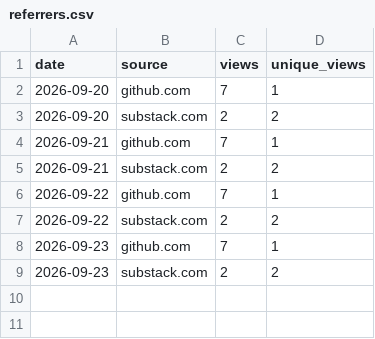
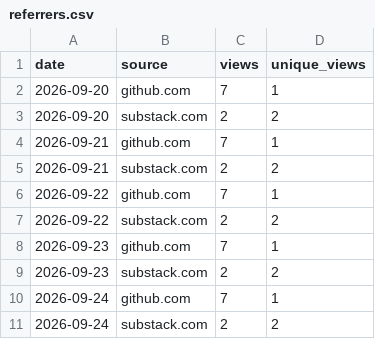
Before and after one commit to netmobster/unstuck-games, a CSV file: metrics/referrers.csv, drawn as a sheet; the diff names each change by its address in the sheet, - before the commit and + after, or states it on an @@ line.

```diff
--- a/metrics/referrers.csv
+++ b/metrics/referrers.csv
+row 10: 2026-09-24 | github.com | 7 | 1
+row 11: 2026-09-24 | substack.com | 2 | 2
```
Also changed, not shown: metrics/traffic.csv.
